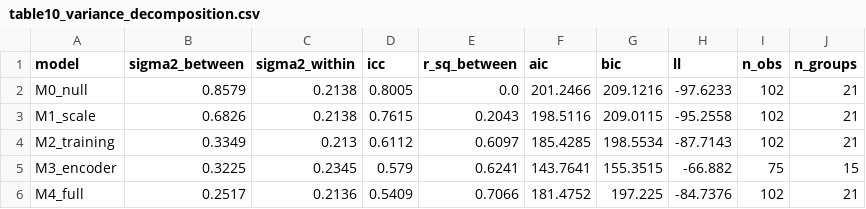
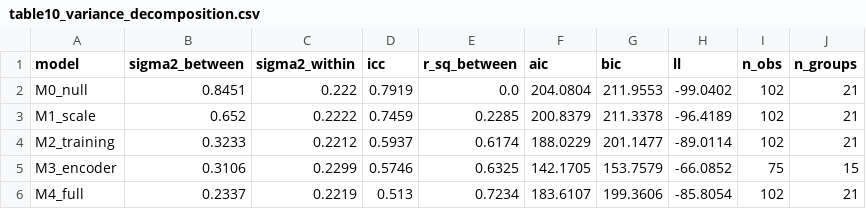
Before and after one commit to Piyush-Sh-bit/research-publications, a CSV file: 2026_mllm_meta_analysis/Tables/table10_variance_decomposition.csv, drawn as a sheet.

```diff
--- a/2026_mllm_meta_analysis/Tables/table10_variance_decomposition.csv
+++ b/2026_mllm_meta_analysis/Tables/table10_variance_decomposition.csv
@@ -1,6 +1,6 @@
 model,sigma2_between,sigma2_within,icc,r_sq_between,aic,bic,ll,n_obs,n_groups
-M0_null,0.8579,0.2138,0.8005,0.0,201.2466,209.1216,-97.6233,102,21
-M1_scale,0.6826,0.2138,0.7615,0.2043,198.5116,209.0115,-95.2558,102,21
-M2_training,0.3349,0.213,0.6112,0.6097,185.4285,198.5534,-87.7143,102,21
-M3_encoder,0.3225,0.2345,0.579,0.6241,143.7641,155.3515,-66.882,75,15
-M4_full,0.2517,0.2136,0.5409,0.7066,181.4752,197.225,-84.7376,102,21
+M0_null,0.8451,0.222,0.7919,0.0,204.0804,211.9553,-99.0402,102,21
+M1_scale,0.652,0.2222,0.7459,0.2285,200.8379,211.3378,-96.4189,102,21
+M2_training,0.3233,0.2212,0.5937,0.6174,188.0229,201.1477,-89.0114,102,21
+M3_encoder,0.3106,0.2299,0.5746,0.6325,142.1705,153.7579,-66.0852,75,15
+M4_full,0.2337,0.2219,0.513,0.7234,183.6107,199.3606,-85.8054,102,21
```
Also changed, not shown: 2026_mllm_meta_analysis/Tables/table11_se_sensitivity.csv, 2026_mllm_meta_analysis/Tables/table12_benchmark_leave_one_out.csv, 27 other files.
